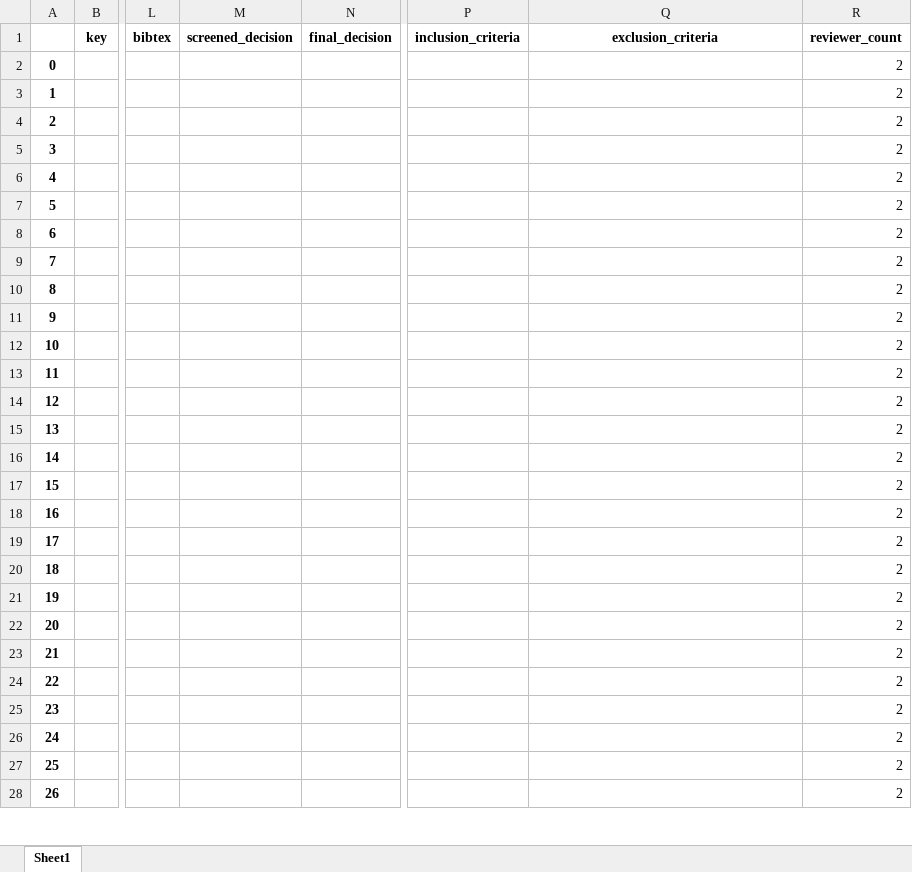
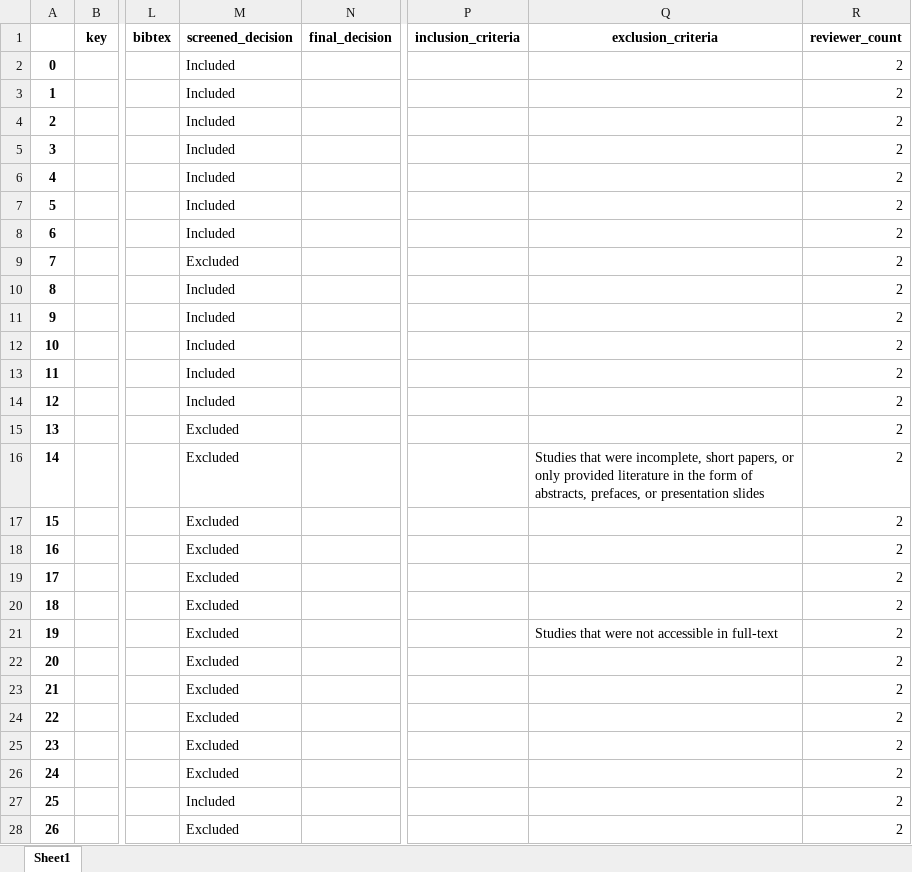
Before and after one commit to geodes-sms/IFT3150-ProjetCurationMetadonnees, an Excel workbook: Datasets/TrustSE/TrustSE_pre-extract.xlsx, sheet Sheet1, drawn as a sheet; only a part is shown, gaps mark what is left out; values as stored, in another font and other column widths than the file's, no borders; the diff covers the shown part only; the diff names each change by its address in the sheet, - before the commit and + after, or states it on an @@ line.

```diff
--- a/Datasets/TrustSE/TrustSE_pre-extract.xlsx (sheet Sheet1)
+++ b/Datasets/TrustSE/TrustSE_pre-extract.xlsx (sheet Sheet1)
-M2:M8 (screened_decision): (empty)
+M2:M8 (screened_decision): Included
-M9 (screened_decision): (empty)
+M9 (screened_decision): Excluded
-M10:M14 (screened_decision): (empty)
+M10:M14 (screened_decision): Included
-M15:M26 (screened_decision): (empty)
+M15:M26 (screened_decision): Excluded
-Q16 (exclusion_criteria): (empty)
+Q16 (exclusion_criteria): Studies that were incomplete, short papers, or only provided literature in the form of abstracts, prefaces, or presentation slides
-Q21 (exclusion_criteria): (empty)
+Q21 (exclusion_criteria): Studies that were not accessible in full-text
-M27 (screened_decision): (empty)
+M27 (screened_decision): Included
-M28 (screened_decision): (empty)
+M28 (screened_decision): Excluded
```
Also changed, not shown: 666 edited cells elsewhere in this sheet, Datasets/Behave/Behave.xlsx, Datasets/Behave/Behave_pre-extract.xlsx, 7 other files.
